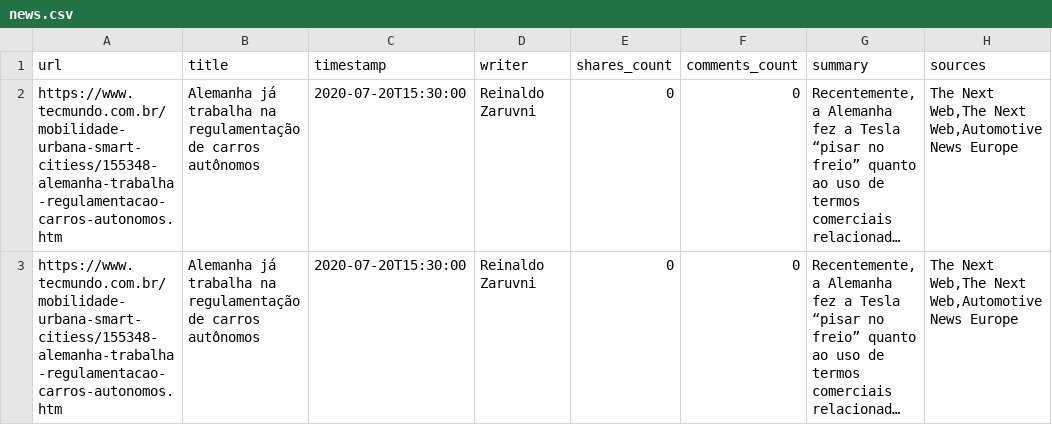
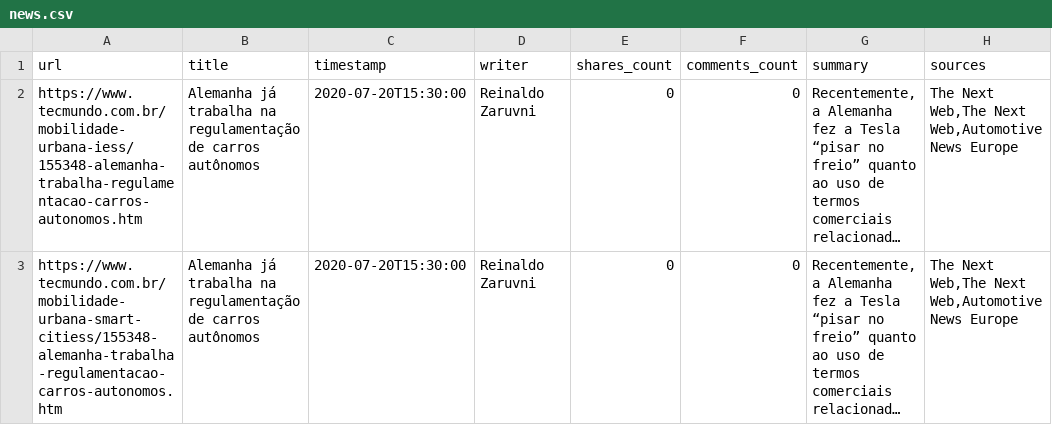
Before and after one commit to tryber/sd-02-tech-news, a CSV file: news_files_mocks/news.csv, drawn as a sheet; only a part is shown; long unchanged cells end in …; the diff names each change by its address in the sheet, - before the commit and + after, or states it on an @@ line.

```diff
--- a/news_files_mocks/news.csv
+++ b/news_files_mocks/news.csv
-A2 (url): https://www.tecmundo.com.br/mobilidade-urbana-smart-citiess/155348-alemanha-trabalha-regulamentacao-carros-autonomos.htm
+A2 (url): https://www.tecmundo.com.br/mobilidade-urbana-iess/155348-alemanha-trabalha-regulamentacao-carros-autonomos.htm
```
Also changed, not shown: 5 other files.
